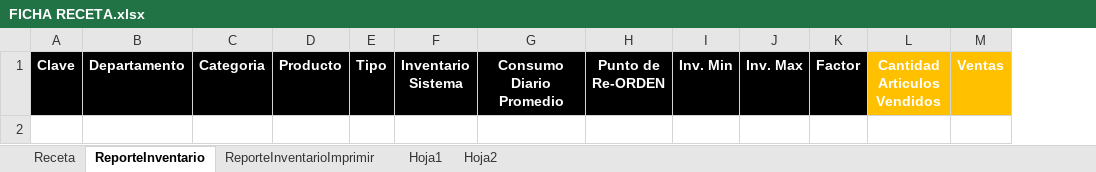
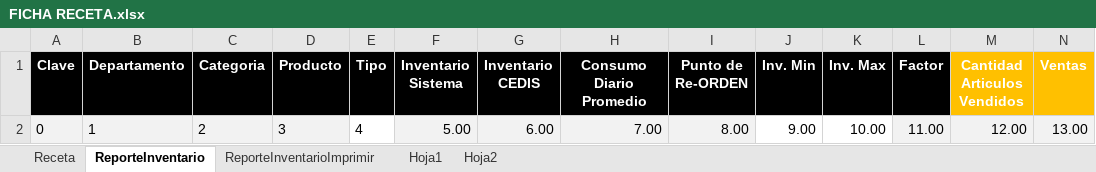
Before and after one commit to halvgud/VSTOexcelRest, an Excel workbook: testVSTO2/Resources/FICHA RECETA.xlsx, sheet ReporteInventario, drawn as a sheet; only a part is shown; values as stored, in another font and other column widths than the file's, no borders; rows hold the shown columns only; the diff names each change by its address in the sheet, - before the commit and + after, or states it on an @@ line.

```diff
--- a/testVSTO2/Resources/FICHA RECETA.xlsx (sheet ReporteInventario)
+++ b/testVSTO2/Resources/FICHA RECETA.xlsx (sheet ReporteInventario)
+column G (Inventario CEDIS), empty
+row 2: 0 | 1 | 2 | 3 | 4 | 5.00 | 6.00 | 7.00 | 8.00 | 9.00 | 10.00 | 11.00 | 12.00 | 13.00
```
Also changed, not shown: sheet Receta, sheet ReporteInventarioImprimir, charts or pictures, 33 other files.
